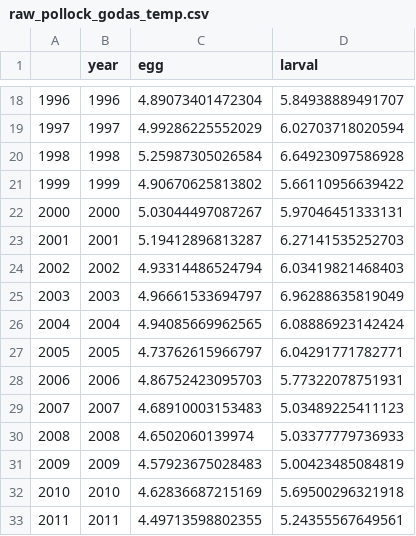
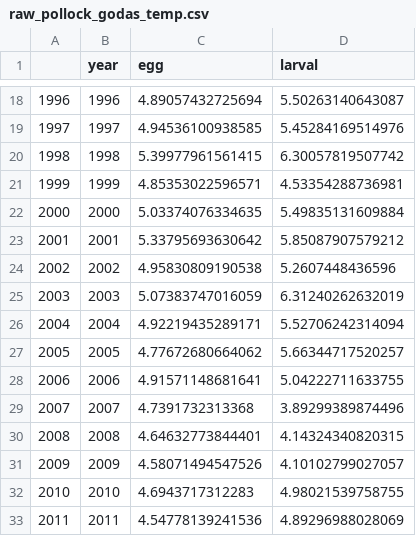
Before and after one commit to mikelitzow/fish-FAR, a CSV file: data/raw_pollock_godas_temp.csv, drawn as a sheet; only a part is shown, gaps mark what is left out; the diff covers the shown part only.

```diff
--- a/data/raw_pollock_godas_temp.csv
+++ b/data/raw_pollock_godas_temp.csv
@@ -18,16 +18,16 @@
-"1996",1996,4.89073401472304,5.84938889491707
-"1997",1997,4.99286225552029,6.02703718020594
-"1998",1998,5.25987305026584,6.64923097586928
-"1999",1999,4.90670625813802,5.66110956639422
-"2000",2000,5.03044497087267,5.97046451333131
-"2001",2001,5.19412896813287,6.27141535252703
-"2002",2002,4.93314486524794,6.03419821468403
-"2003",2003,4.96661533694797,6.96288635819049
-"2004",2004,4.94085669962565,6.08886923142424
-"2005",2005,4.73762615966797,6.04291771782771
-"2006",2006,4.86752423095703,5.77322078751931
-"2007",2007,4.68910003153483,5.03489225411123
-"2008",2008,4.6502060139974,5.03377779736933
-"2009",2009,4.57923675028483,5.00423485084819
-"2010",2010,4.62836687215169,5.69500296321918
-"2011",2011,4.49713598802355,5.24355567649561
+"1996",1996,4.89057432725694,5.50263140643087
+"1997",1997,4.94536100938585,5.45284169514976
+"1998",1998,5.39977961561415,6.30057819507742
+"1999",1999,4.85353022596571,4.53354288736981
+"2000",2000,5.03374076334635,5.49835131609884
+"2001",2001,5.33795693630642,5.85087907579212
+"2002",2002,4.95830809190538,5.2607448436596
+"2003",2003,5.07383747016059,6.31240262632019
+"2004",2004,4.92219435289171,5.52706242314094
+"2005",2005,4.77672680664062,5.66344717520257
+"2006",2006,4.91571148681641,5.04222711633755
+"2007",2007,4.7391732313368,3.89299389874496
+"2008",2008,4.64632773844401,4.14324340820315
+"2009",2009,4.58071494547526,4.10102799027057
+"2010",2010,4.6943717312283,4.98021539758755
+"2011",2011,4.54778139241536,4.89296988028069
```
Also changed, not shown: 50 edited cells elsewhere in this file, 1 other file.
